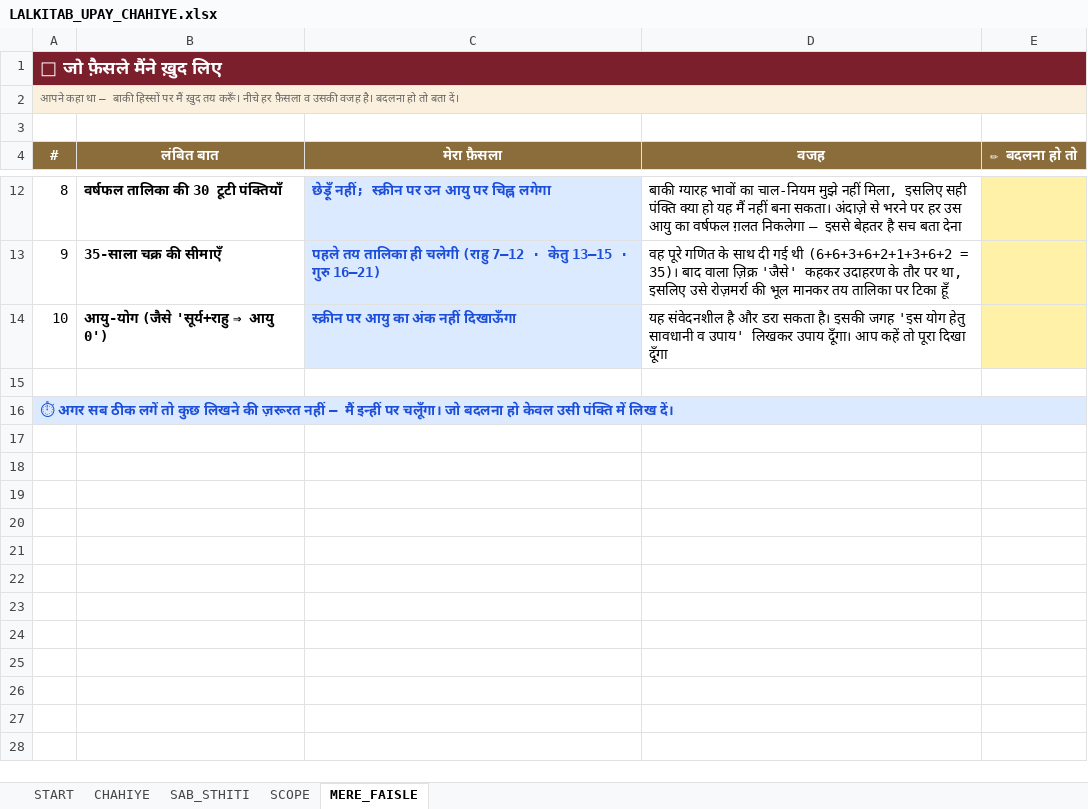
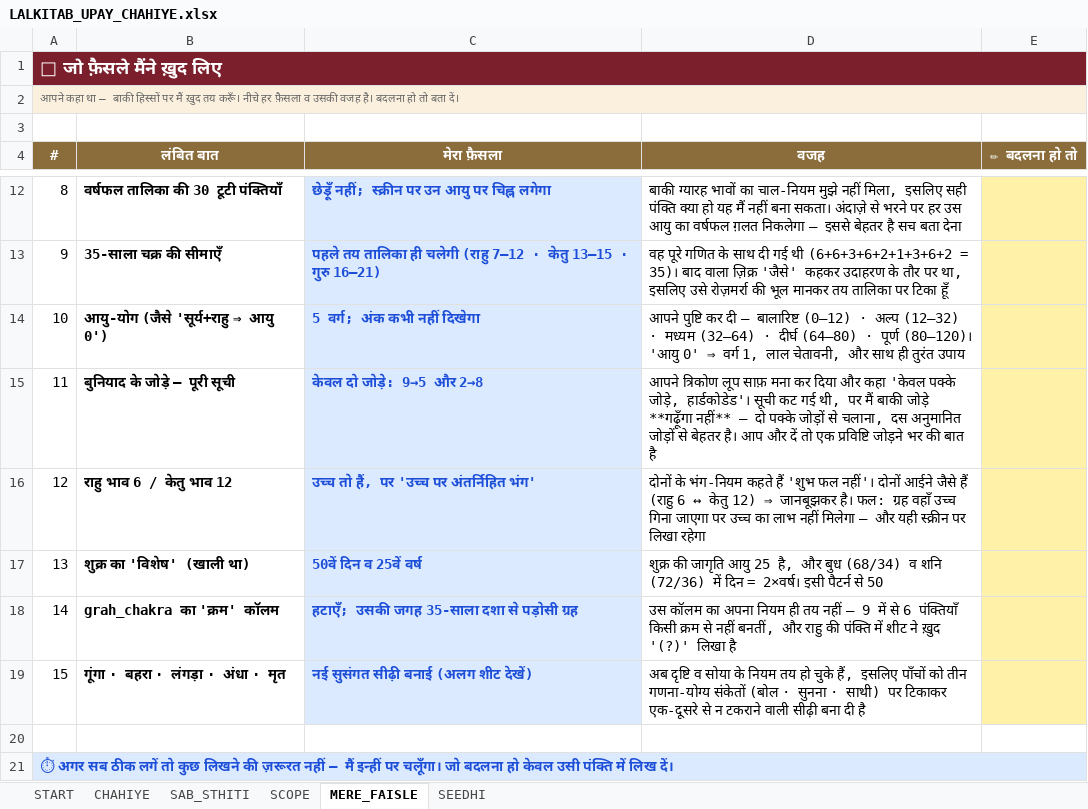
Before and after one commit to jagmalla/new1234, an Excel workbook: docs/LALKITAB_UPAY_CHAHIYE.xlsx, sheet MERE_FAISLE, drawn as a sheet; only a part is shown, gaps mark what is left out; values as stored, in another font and other column widths than the file's, no borders; the diff names each change by its address in the sheet, - before the commit and + after, or states it on an @@ line.

```diff
--- a/docs/LALKITAB_UPAY_CHAHIYE.xlsx (sheet MERE_FAISLE)
+++ b/docs/LALKITAB_UPAY_CHAHIYE.xlsx (sheet MERE_FAISLE)
+sheet tab: SEEDHI
-C14 (मेरा फ़ैसला): स्क्रीन पर आयु का अंक नहीं दिखाऊँगा
+C14 (मेरा फ़ैसला): 5 वर्ग; अंक कभी नहीं दिखेगा
-D14 (वजह): यह संवेदनशील है और डरा सकता है। इसकी जगह 'इस योग हेतु सावधानी व उपाय' लिखकर उपाय दूँगा। आप कहें तो पूरा दिखा दूँगा
+D14 (वजह): आपने पुष्टि कर दी — बालारिष्ट (0–12) · अल्प (12–32) · मध्यम (32–64) · दीर्घ (64–80) · पूर्ण (80–120)। 'आयु 0' ⇒ वर्ग 1, लाल चेतावनी, और साथ ही तुरंत उपाय
+row 15: 11 | बुनियाद के जोड़े — पूरी सूची | केवल दो जोड़े: 9→5 और 2→8 | आपने त्रिकोण लूप साफ़ मना कर दिया और कहा 'केवल पक्के जोड़े, हार्डकोडेड'। सूची कट गई थी, पर मैं बाकी जोड़े **गढ़ूँगा नहीं** — दो पक्के जोड़ों से चलाना, दस अनुमानित जोड़ों से बेहतर है। आप और दें तो एक प्रविष्टि जोड़ने भर की बात है
+row 16: 12 | राहु भाव 6 / केतु भाव 12 | उच्च तो हैं, पर 'उच्च पर अंतर्निहित भंग' | दोनों के भंग-नियम कहते हैं 'शुभ फल नहीं'। दोनों आईने जैसे हैं (राहु 6 ↔ केतु 12) ⇒ जानबूझकर है। फल: ग्रह वहाँ उच्च गिना जाएगा पर उच्च का लाभ नहीं मिलेगा — और यही स्क्रीन पर लिखा रहेगा
+row 17: 13 | शुक्र का 'विशेष' (खाली था) | 50वें दिन व 25वें वर्ष | शुक्र की जागृति आयु 25 है, और बुध (68/34) व शनि (72/36) में दिन = 2×वर्ष। इसी पैटर्न से 50
+row 18: 14 | grah_chakra का 'क्रम' कॉलम | हटाएँ; उसकी जगह 35-साला दशा से पड़ोसी ग्रह | उस कॉलम का अपना नियम ही तय नहीं — 9 में से 6 पंक्तियाँ किसी क्रम से नहीं बनतीं, और राहु की पंक्ति में शीट ने ख़ुद '(?)' लिखा है
+row 19: 15 | गूंगा · बहरा · लंगड़ा · अंधा · मृत | नई सुसंगत सीढ़ी बनाई (अलग शीट देखें) | अब दृष्टि व सोया के नियम तय हो चुके हैं, इसलिए पाँचों को तीन गणना-योग्य संकेतों (बोल · सुनना · साथी) पर टिकाकर एक-दूसरे से न टकराने वाली सीढ़ी बना दी है
```
Also changed, not shown: 1 other file.
